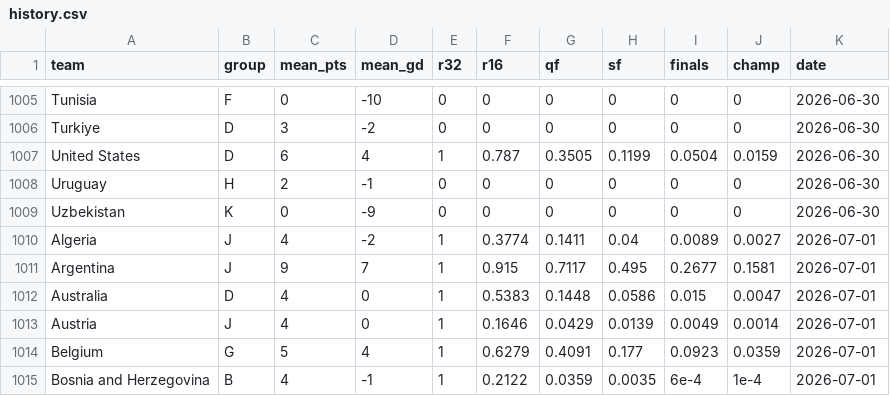
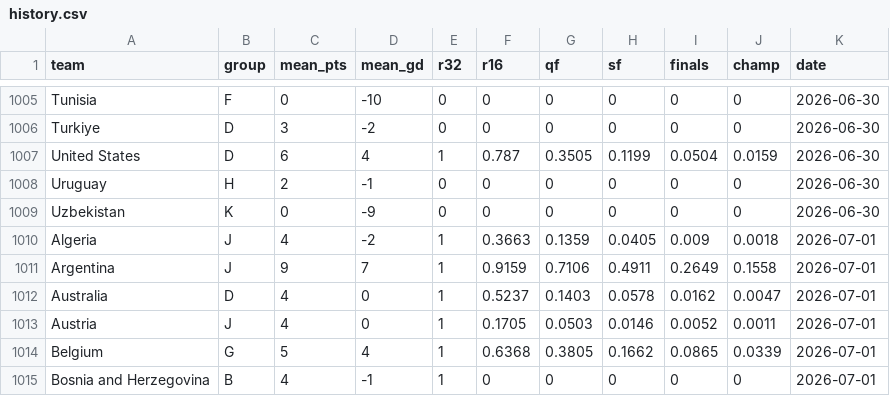
Before and after one commit to lbenz730/world_cup_2026, a CSV file: predictions/history.csv, drawn as a sheet; only a part is shown, gaps mark what is left out; the diff covers the shown part only.

```diff
--- a/predictions/history.csv
+++ b/predictions/history.csv
@@ -1009,7 +1009,7 @@ Uruguay,H,2,-1,0,0,0,0,0,0,2026-06-30
 Uzbekistan,K,0,-9,0,0,0,0,0,0,2026-06-30
-Algeria,J,4,-2,1,0.3774,0.1411,0.04,0.0089,0.0027,2026-07-01
-Argentina,J,9,7,1,0.915,0.7117,0.495,0.2677,0.1581,2026-07-01
-Australia,D,4,0,1,0.5383,0.1448,0.0586,0.015,0.0047,2026-07-01
-Austria,J,4,0,1,0.1646,0.0429,0.0139,0.0049,0.0014,2026-07-01
-Belgium,G,5,4,1,0.6279,0.4091,0.177,0.0923,0.0359,2026-07-01
-Bosnia and Herzegovina,B,4,-1,1,0.2122,0.0359,0.0035,6e-4,1e-4,2026-07-01
+Algeria,J,4,-2,1,0.3663,0.1359,0.0405,0.009,0.0018,2026-07-01
+Argentina,J,9,7,1,0.9159,0.7106,0.4911,0.2649,0.1558,2026-07-01
+Australia,D,4,0,1,0.5237,0.1403,0.0578,0.0162,0.0047,2026-07-01
+Austria,J,4,0,1,0.1705,0.0503,0.0146,0.0052,0.0011,2026-07-01
+Belgium,G,5,4,1,0.6368,0.3805,0.1662,0.0865,0.0339,2026-07-01
+Bosnia and Herzegovina,B,4,-1,1,0,0,0,0,0,2026-07-01
```
Also changed, not shown: 81 edited cells elsewhere in this file, data/schedule.csv, predictions/sim_results.csv, 35 other files.
